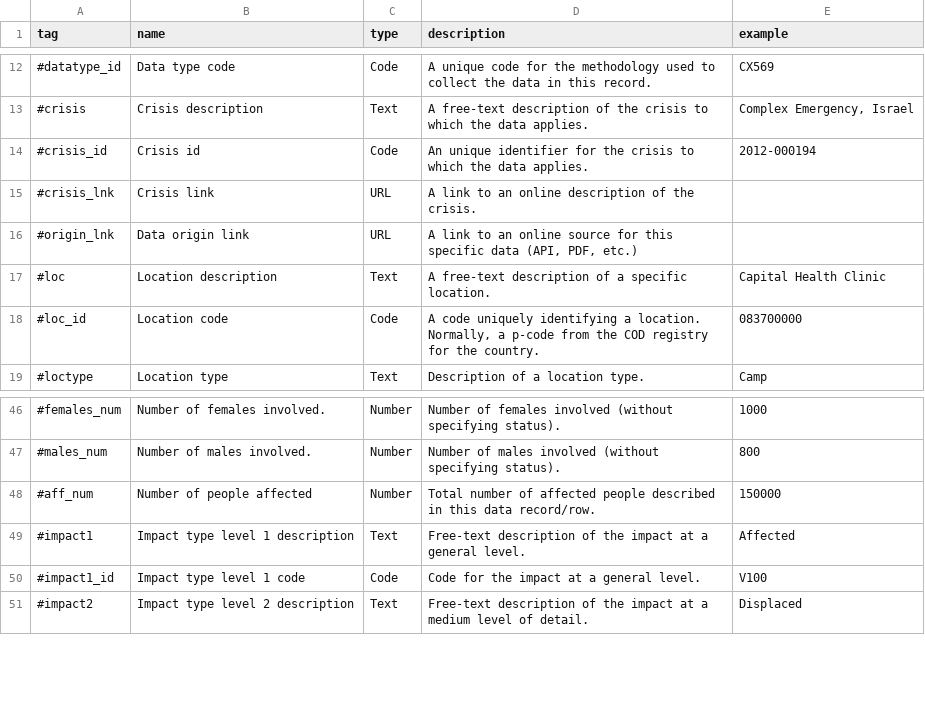
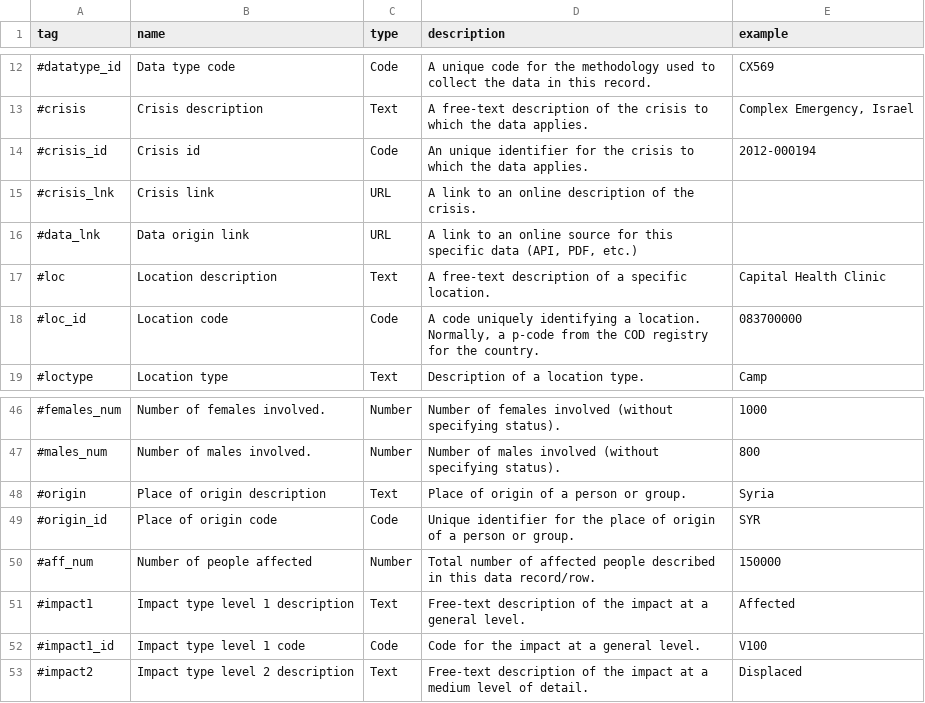
Before and after one commit to HXLStandard/hxl-showcase, a CSV file: hxl-tags.csv, drawn as a sheet; only a part is shown, gaps mark what is left out.

Commit message:
Minor changes to analysis and search display.
Added UNHCR data and updated HXL tag list.

```diff
--- a/hxl-tags.csv
+++ b/hxl-tags.csv
@@ -15,3 +15,3 @@ tag,name,type,description,example
 #crisis_lnk,Crisis link,URL,A link to an online description of the crisis.,
-#origin_lnk,Data origin link,URL,"A link to an online source for this specific data (API, PDF, etc.)",
+#data_lnk,Data origin link,URL,"A link to an online source for this specific data (API, PDF, etc.)",
 #loc,Location description,Text,A free-text description of a specific location.,Capital Health Clinic
@@ -47,2 +47,4 @@ tag,name,type,description,example
 #males_num,Number of males involved.,Number,Number of males involved (without specifying status).,800
+#origin,Place of origin description,Text,Place of origin of a person or group.,Syria
+#origin_id,Place of origin code,Code,Unique identifier for the place of origin of a person or group.,SYR
 #aff_num,Number of people affected,Number,Total number of affected people described in this data record/row.,150000
```
Also changed, not shown: 4 other files.
